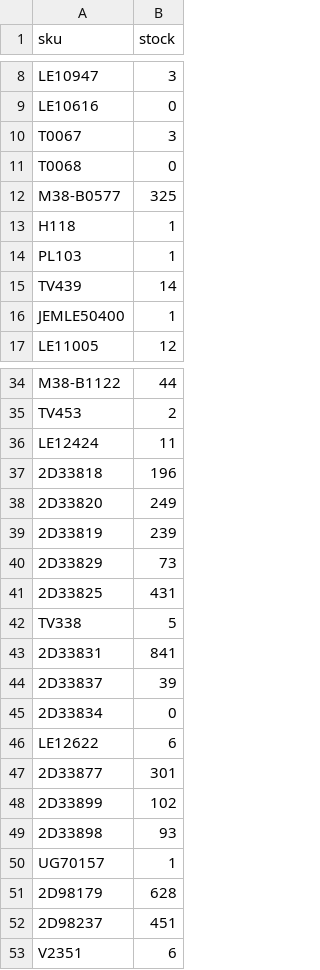
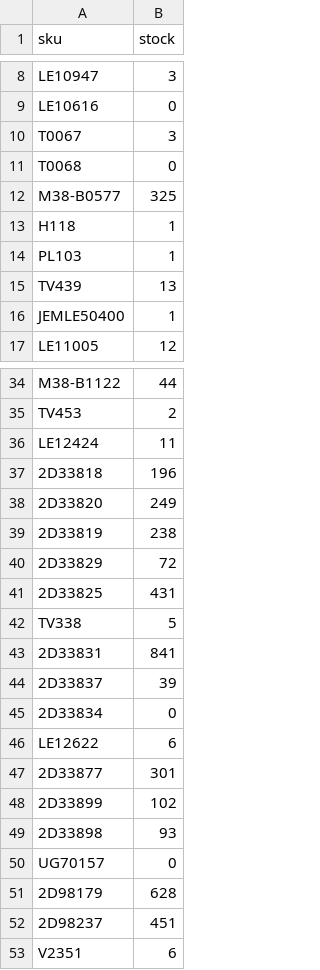
Before and after one commit to tommywrighticreepatnight/bk-feed-check, a CSV file: inventory_previous.csv, drawn as a sheet; only a part is shown, gaps mark what is left out.

```diff
--- a/inventory_previous.csv
+++ b/inventory_previous.csv
@@ -14,3 +14,3 @@ H118,1
 PL103,1
-TV439,14
+TV439,13
 JEMLE50400,1
@@ -38,4 +38,4 @@ LE12424,11
 2D33820,249
-2D33819,239
-2D33829,73
+2D33819,238
+2D33829,72
 2D33825,431
@@ -49,3 +49,3 @@ LE12622,6
 2D33898,93
-UG70157,1
+UG70157,0
 2D98179,628
```
